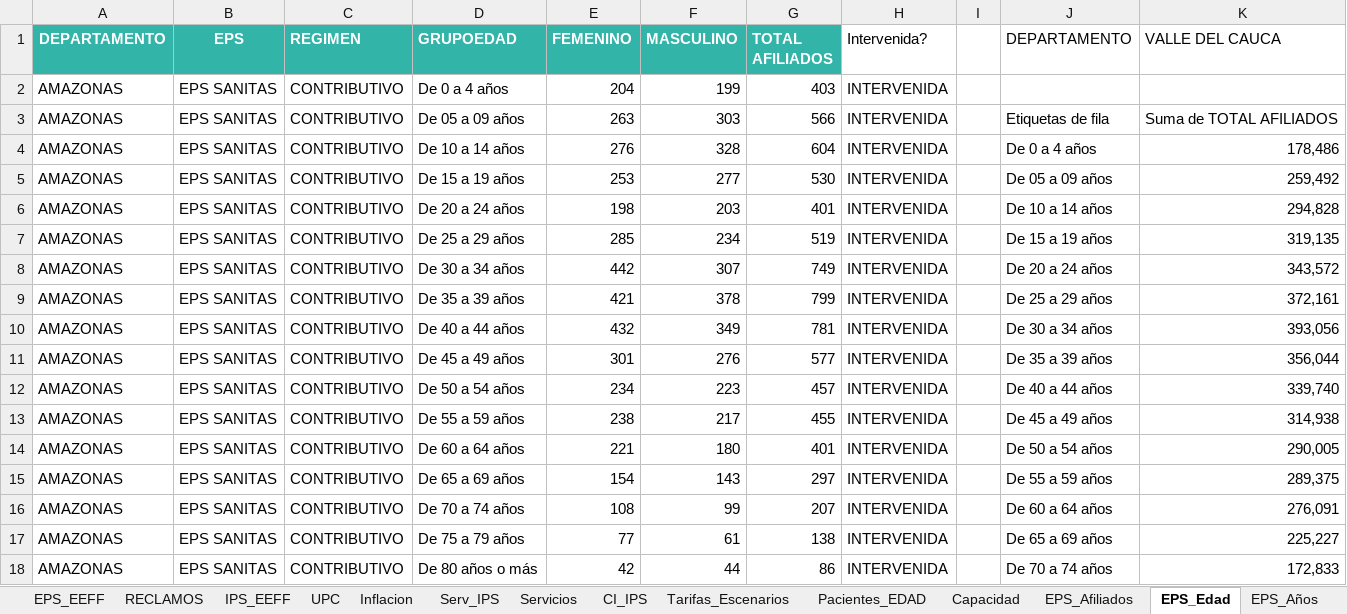
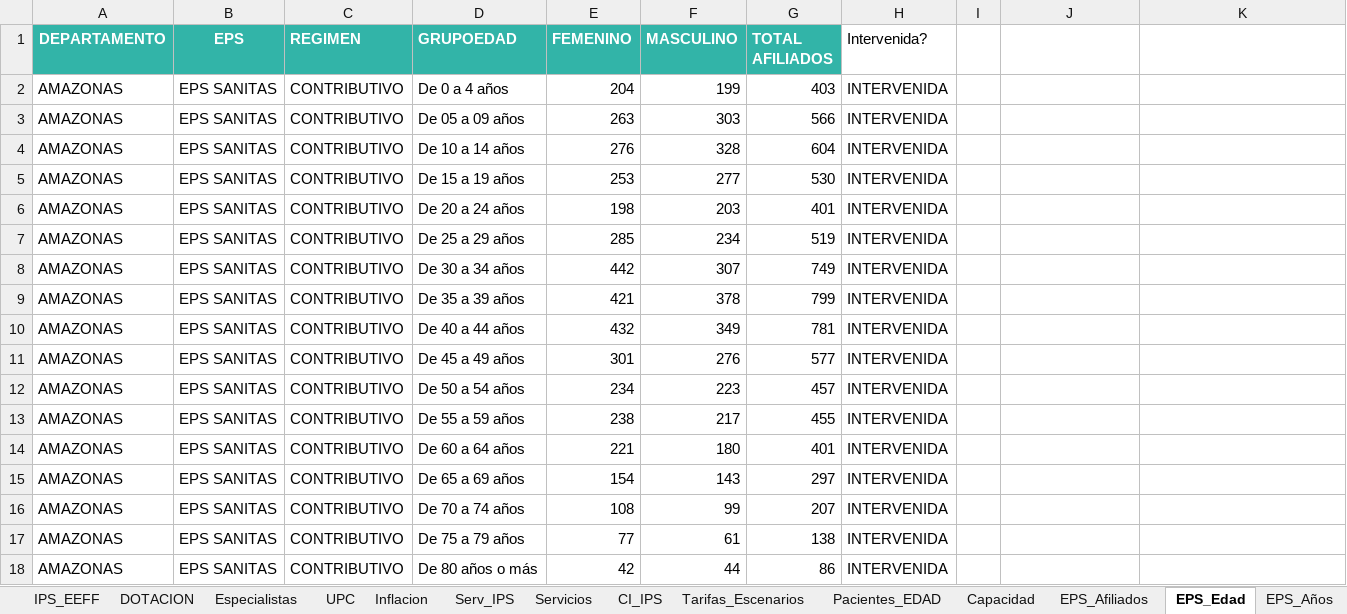
Before and after one commit to juandochoaa/CALI, an Excel workbook: data/raw/Cali ANALISIS.xlsx, sheet EPS_Edad, drawn as a sheet; only a part is shown; values as stored, in another font and other column widths than the file's, no borders; table styles not drawn; the diff covers the shown part only; the diff names each change by its address in the sheet, - before the commit and + after, or states it on an @@ line.

```diff
--- a/data/raw/Cali ANALISIS.xlsx (sheet EPS_Edad)
+++ b/data/raw/Cali ANALISIS.xlsx (sheet EPS_Edad)
+sheet tab: DOTACION
+sheet tab: Especialistas
-J1: DEPARTAMENTO
+J1: (empty)
-K1: VALLE DEL CAUCA
+K1: (empty)
-J3: Etiquetas de fila
+J3: (empty)
-K3: Suma de TOTAL AFILIADOS
+K3: (empty)
-J4: De 0 a 4 años
+J4: (empty)
-K4: 178,486
+K4: (empty)
-J5: De 05 a 09 años
+J5: (empty)
-K5: 259,492
+K5: (empty)
-J6: De 10 a 14 años
+J6: (empty)
-K6: 294,828
+K6: (empty)
-J7: De 15 a 19 años
+J7: (empty)
-K7: 319,135
+K7: (empty)
-J8: De 20 a 24 años
+J8: (empty)
-K8: 343,572
+K8: (empty)
-J9: De 25 a 29 años
+J9: (empty)
-K9: 372,161
+K9: (empty)
-J10: De 30 a 34 años
+J10: (empty)
-K10: 393,056
+K10: (empty)
-J11: De 35 a 39 años
+J11: (empty)
-K11: 356,044
+K11: (empty)
-J12: De 40 a 44 años
+J12: (empty)
-K12: 339,740
+K12: (empty)
-J13: De 45 a 49 años
+J13: (empty)
-K13: 314,938
+K13: (empty)
-J14: De 50 a 54 años
+J14: (empty)
-K14: 290,005
+K14: (empty)
-J15: De 55 a 59 años
+J15: (empty)
-K15: 289,375
+K15: (empty)
-J16: De 60 a 64 años
+J16: (empty)
-K16: 276,091
+K16: (empty)
-J17: De 65 a 69 años
+J17: (empty)
-K17: 225,227
+K17: (empty)
-J18: De 70 a 74 años
+J18: (empty)
-K18: 172,833
+K18: (empty)
```
Also changed, not shown: 6 edited cells elsewhere in this sheet, sheet Tarifas_Escenarios, sheet Prevalencia, sheet Comparacion, sheet Capacidad, other sheet tabs, 10 other files.
